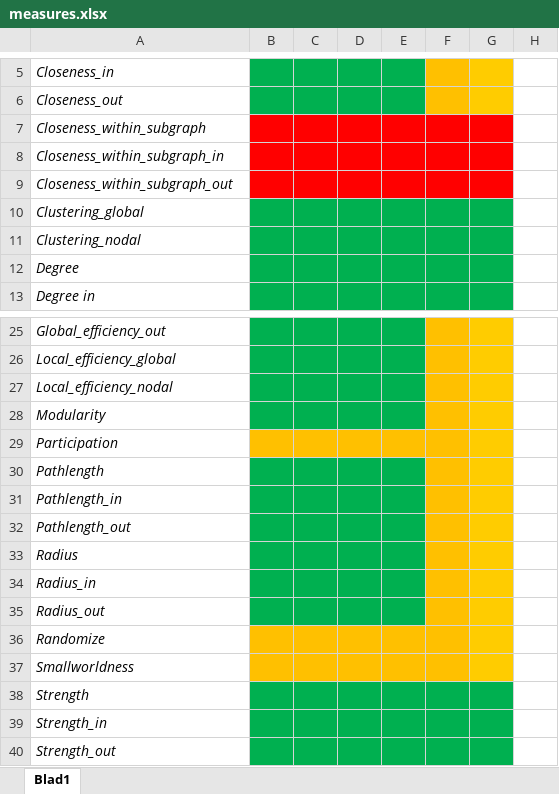
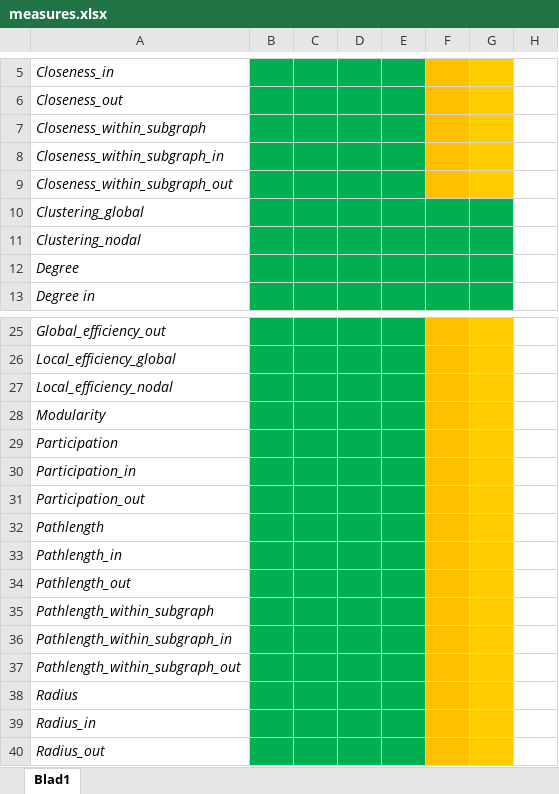
Before and after one commit to TheoBerglin/TutorialGIT, an Excel workbook: graph/measures/_tests/measures.xlsx, sheet Blad1, drawn as a sheet; only a part is shown, gaps mark what is left out; the shorter side is filled out with more unchanged rows; values as stored, in another font and other column widths than the file's, no borders; the diff names each change by its address in the sheet, - before the commit and + after, or states it on an @@ line.

Commit message:
Updated excel-sheet

```diff
--- a/graph/measures/_tests/measures.xlsx (sheet Blad1)
+++ b/graph/measures/_tests/measures.xlsx (sheet Blad1)
-B7:E9 fill: #FF0000
+B7:E9 fill: #00B050
-F7:F9 fill: #FF0000
+F7:F9 fill: #FFC000
-G7:G9 fill: #FF0000
+G7:G9 fill: #FFCC00
-B29:E29 fill: #FFC000
+B29:E29 fill: #00B050
+row 30: Participation_in
+row 31: Participation_out
+row 35: Pathlength_within_subgraph
+row 36: Pathlength_within_subgraph_in
+row 37: Pathlength_within_subgraph_out
```
